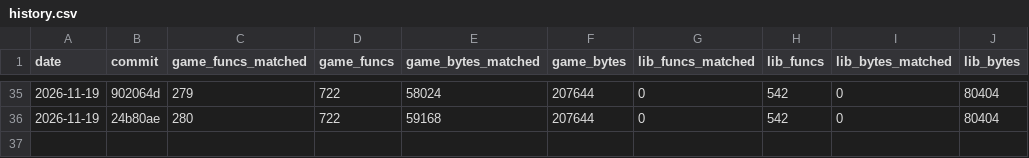
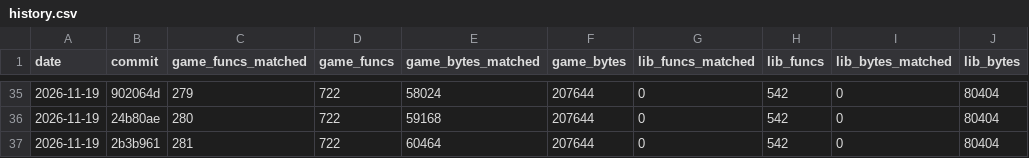
Before and after one commit to TheSaltsmith69/chronocross_decomp, a CSV file: progress/history.csv, drawn as a sheet; only a part is shown, gaps mark what is left out.

Commit message:
Update progress snapshot

```diff
--- a/progress/history.csv
+++ b/progress/history.csv
@@ -36 +36,2 @@ date,commit,game_funcs_matched,game_funcs,game_bytes_matched,game_bytes,lib_func
 2026-11-19,24b80ae,280,722,59168,207644,0,542,0,80404
+2026-11-19,2b3b961,281,722,60464,207644,0,542,0,80404
```
Also changed, not shown: progress/files.csv, progress/quest_boot_to_title.csv.
